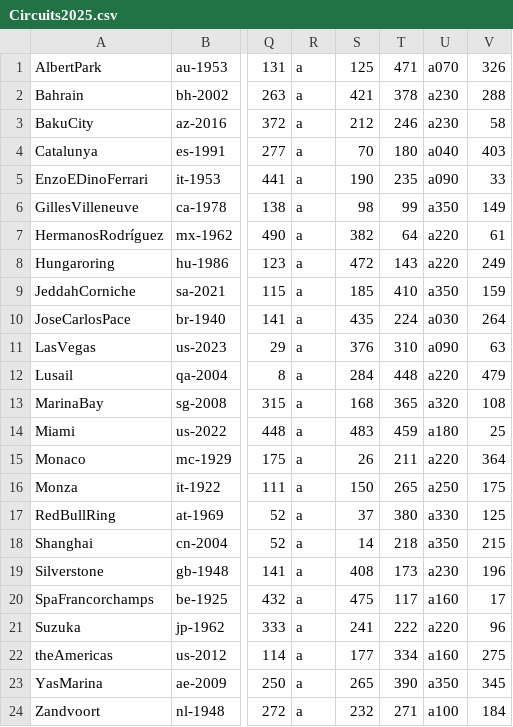
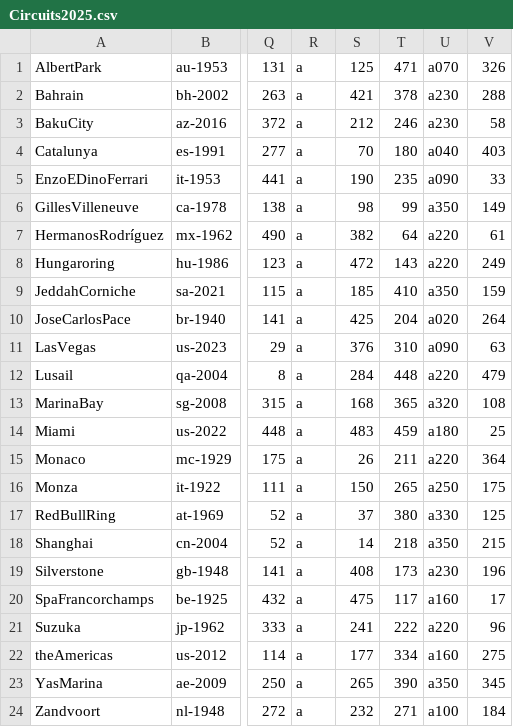
Before and after one commit to jan438/Racen, a CSV file: Data/Circuits2025.csv, drawn as a sheet; only a part is shown, gaps mark what is left out; the diff names each change by its address in the sheet, - before the commit and + after, or states it on an @@ line.

Commit message:
nog een step

```diff
--- a/Data/Circuits2025.csv
+++ b/Data/Circuits2025.csv
-S10: 435
+S10: 425
-T10: 224
+T10: 204
-U10: a030
+U10: a020
```
